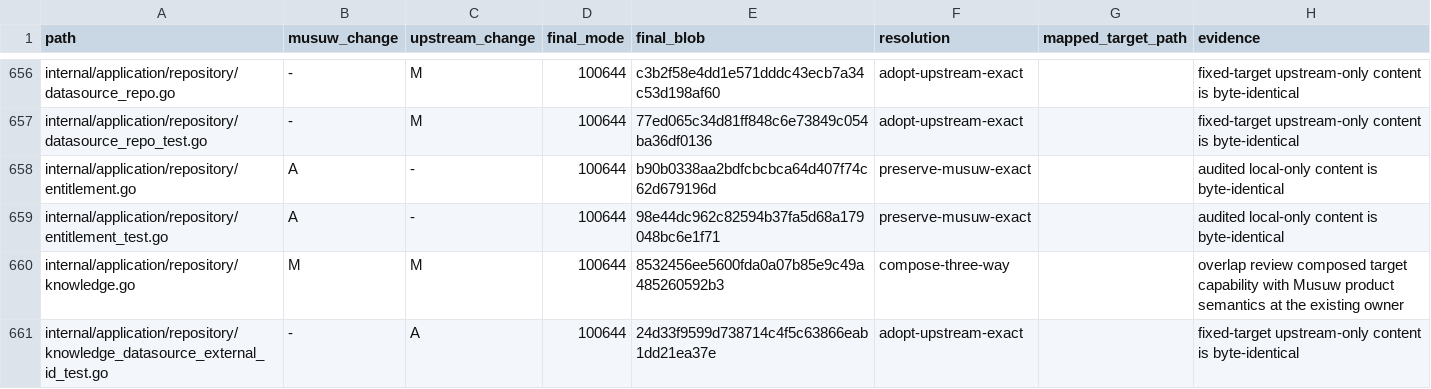
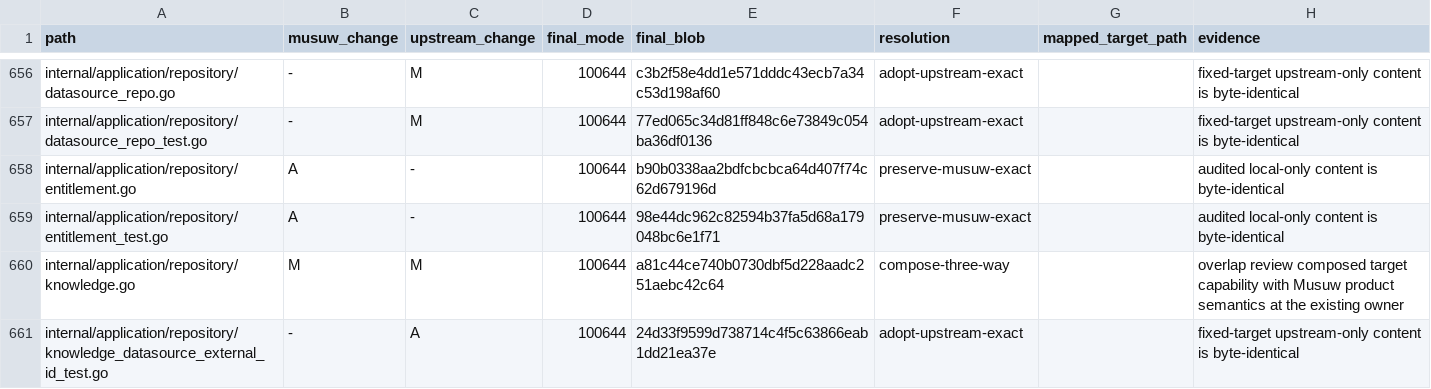
Before and after one commit to estromeglovettgen-coder/musuw, a TSV file: third_party/weknora/upgrades/81142df/resolution-ledger.tsv, drawn as a sheet; only a part is shown, gaps mark what is left out; the diff covers the shown part only.

```diff
--- a/third_party/weknora/upgrades/81142df/resolution-ledger.tsv
+++ b/third_party/weknora/upgrades/81142df/resolution-ledger.tsv
@@ -659,3 +659,3 @@ internal/application/repository/entitlement.go	A	-	100644	b90b0338aa2bdfcbcbca64
 internal/application/repository/entitlement_test.go	A	-	100644	98e44dc962c82594b37fa5d68a179048bc6e1f71	preserve-musuw-exact		audited local-only content is byte-identical
-internal/application/repository/knowledge.go	M	M	100644	8532456ee5600fda0a07b85e9c49a485260592b3	compose-three-way		overlap review composed target capability with Musuw product semantics at the existing owner
+internal/application/repository/knowledge.go	M	M	100644	a81c44ce740b0730dbf5d228aadc251aebc42c64	compose-three-way		overlap review composed target capability with Musuw product semantics at the existing owner
 internal/application/repository/knowledge_datasource_external_id_test.go	-	A	100644	24d33f9599d738714c4f5c63866eab1dd21ea37e	adopt-upstream-exact		fixed-target upstream-only content is byte-identical
```
Also changed, not shown: 19 edited cells elsewhere in this file, 27 other files.
